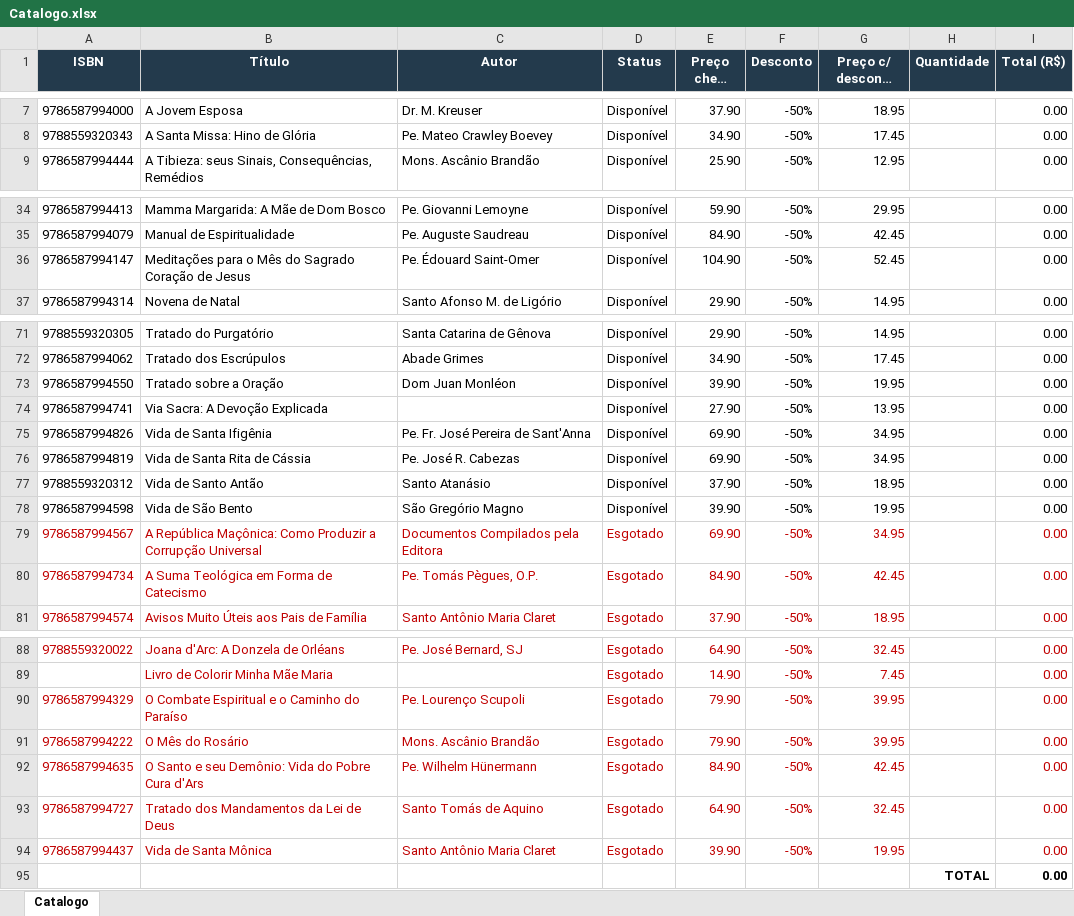
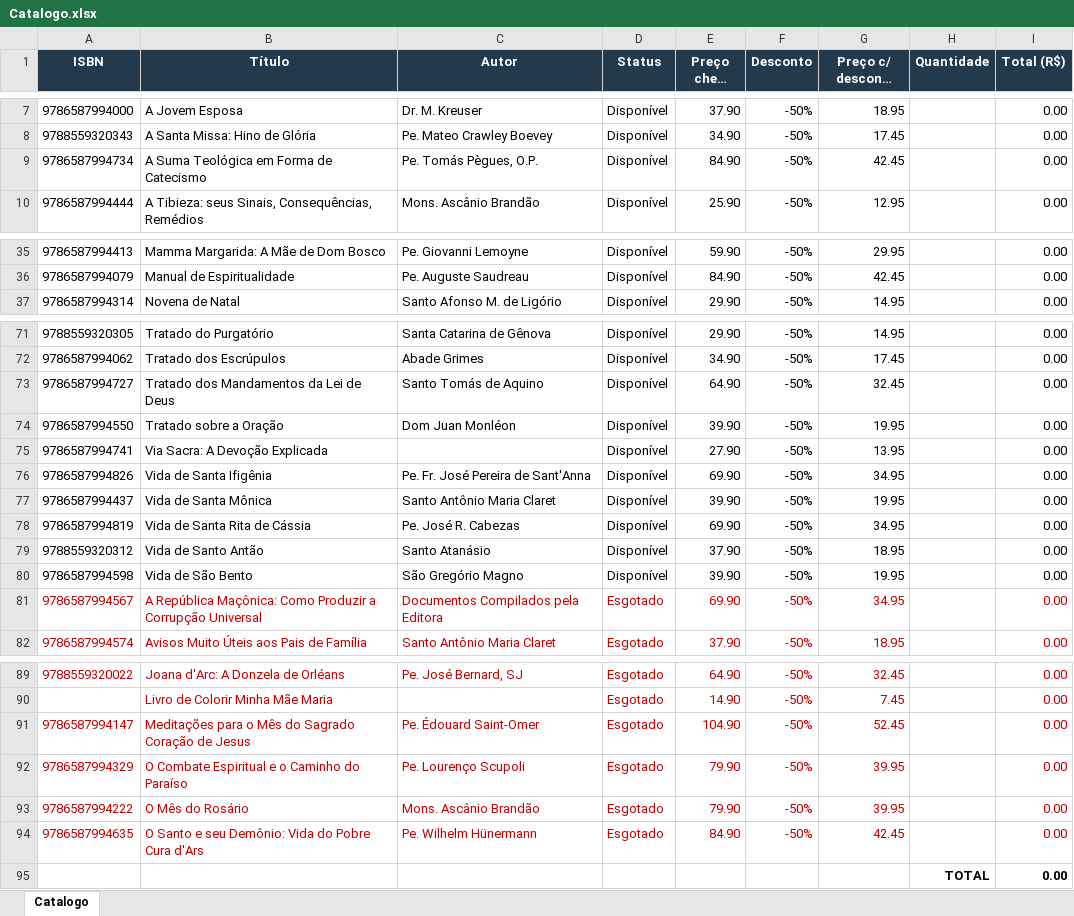
Before and after one commit to editorasantacruz/catalogo, an Excel workbook: Catalogo.xlsx, sheet Catalogo, drawn as a sheet; only a part is shown, gaps mark what is left out; long unchanged cells end in …; values as stored, in another font and other column widths than the file's, no borders; removed rows and columns are numbered as before the commit, all else as after; the diff names each change by its address in the sheet, - before the commit and + after, or states it on an @@ line.

```diff
--- a/Catalogo.xlsx (sheet Catalogo)
+++ b/Catalogo.xlsx (sheet Catalogo)
+row 9: 9786587994734 | A Suma Teológica em Forma de Catecismo | Pe. Tomás Pègues, O.P. | Disponível | 84.90 | -50% | 42.45 |  | 0.00
-row 36: 9786587994147 | Meditações para o Mês do Sagrado Coração de Jesus | Pe. Édouard Saint-Omer | Disponível | 104.90 | -50% | 52.45 |  | 0.00
+row 73: 9786587994727 | Tratado dos Mandamentos da Lei de Deus | Santo Tomás de Aquino | Disponível | 64.90 | -50% | 32.45 |  | 0.00
+row 77: 9786587994437 | Vida de Santa Mônica | Santo Antônio Maria Claret | Disponível | 39.90 | -50% | 19.95 |  | 0.00
-row 80: 9786587994734 | A Suma Teológica em Forma de Catecismo | Pe. Tomás Pègues, O.P. | Esgotado | 84.90 | -50% | 42.45 |  | 0.00
+row 91: 9786587994147 | Meditações para o Mês do Sagrado Coração de Jesus | Pe. Édouard Saint-Omer | Esgotado | 104.90 | -50% | 52.45 |  | 0.00
-row 93: 9786587994727 | Tratado dos Mandamentos da Lei de Deus | Santo Tomás de Aquino | Esgotado | 64.90 | -50% | 32.45 |  | 0.00
-row 94: 9786587994437 | Vida de Santa Mônica | Santo Antônio Maria Claret | Esgotado | 39.90 | -50% | 19.95 |  | 0.00
```
Also changed, not shown: formulas that keep their value, 1 other file.
